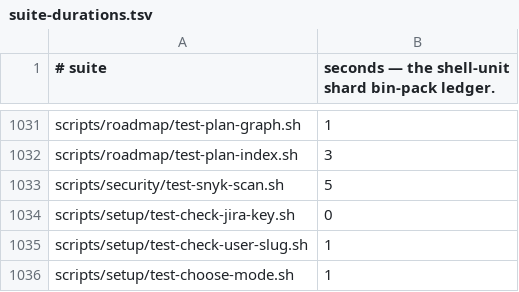
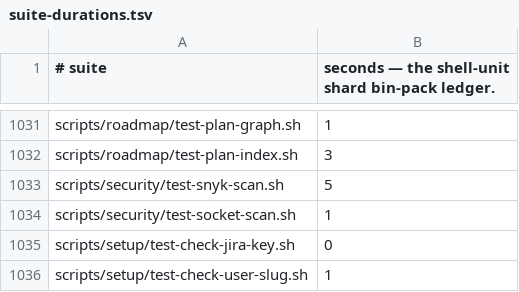
Before and after one commit to yotamleo-org/Himmel, a TSV file: scripts/ci/suite-durations.tsv, drawn as a sheet; only a part is shown, gaps mark what is left out; the shorter side is filled out with more unchanged rows; the diff names each change by its address in the sheet, - before the commit and + after, or states it on an @@ line.

```diff
--- a/scripts/ci/suite-durations.tsv
+++ b/scripts/ci/suite-durations.tsv
+row 1034: scripts/security/test-socket-scan.sh | 1
```
Also changed, not shown: scripts/ci/suite-tiers.tsv, 3 other files.
